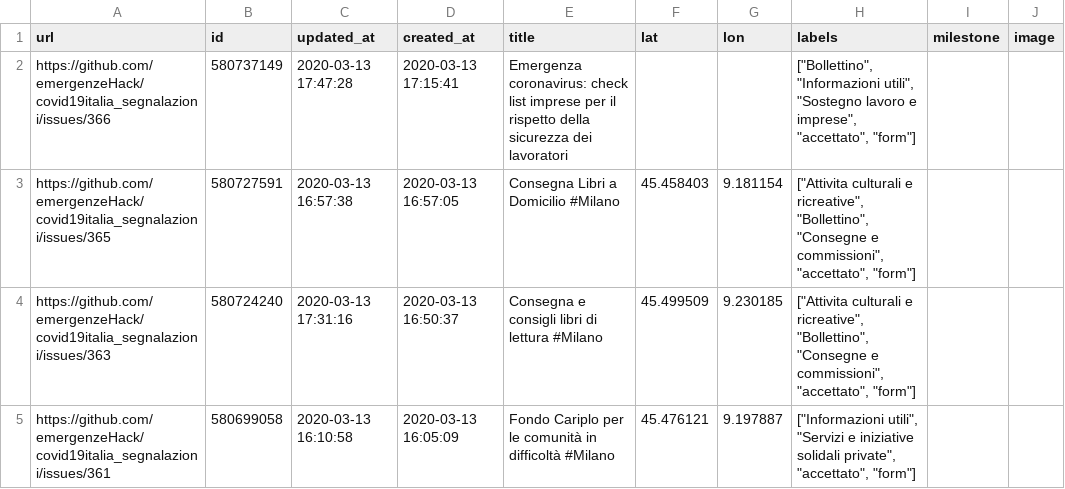
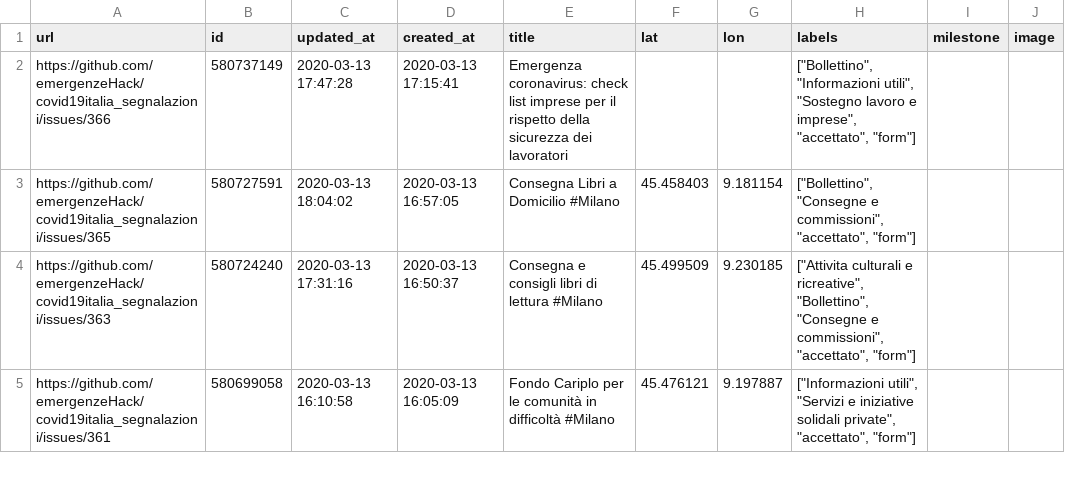
Before and after one commit to emergenzeHack/covid19italia, a CSV file: _data/issues.csv, drawn as a sheet; only a part is shown; the diff names each change by its address in the sheet, - before the commit and + after, or states it on an @@ line.

```diff
--- a/_data/issues.csv
+++ b/_data/issues.csv
-C3 (updated_at): 2020-03-13 16:57:38
+C3 (updated_at): 2020-03-13 18:04:02
-H3 (labels): ["Attivita culturali e ricreative", "Bollettino", "Consegne e…
+H3 (labels): ["Bollettino", "Consegne e…
```
Also changed, not shown: 2 other files.
